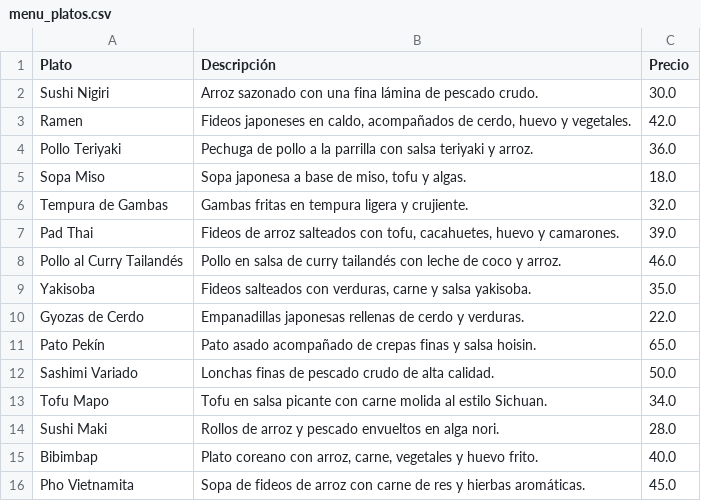
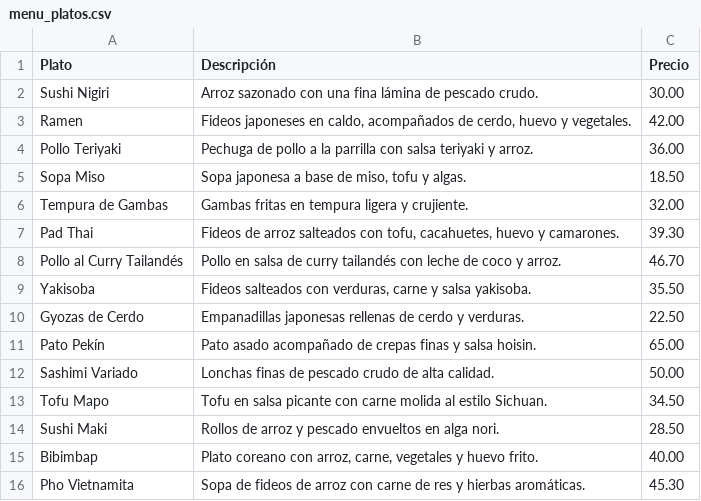
Before and after one commit to nardyliz12/Chatbot_con_streamlit, a CSV file: menu_platos.csv, drawn as a sheet.

Commit message:
Update menu_platos.csv

```diff
--- a/menu_platos.csv
+++ b/menu_platos.csv
@@ -1,16 +1,16 @@
 Plato,Descripción,Precio
-Sushi Nigiri,Arroz sazonado con una fina lámina de pescado crudo.,30.0
-Ramen,"Fideos japoneses en caldo, acompañados de cerdo, huevo y vegetales.",42.0
-Pollo Teriyaki,Pechuga de pollo a la parrilla con salsa teriyaki y arroz.,36.0
-Sopa Miso,"Sopa japonesa a base de miso, tofu y algas.",18.0
-Tempura de Gambas,Gambas fritas en tempura ligera y crujiente.,32.0
-Pad Thai,"Fideos de arroz salteados con tofu, cacahuetes, huevo y camarones.",39.0
-Pollo al Curry Tailandés,Pollo en salsa de curry tailandés con leche de coco y arroz.,46.0
-Yakisoba,"Fideos salteados con verduras, carne y salsa yakisoba.",35.0
-Gyozas de Cerdo,Empanadillas japonesas rellenas de cerdo y verduras.,22.0
-Pato Pekín,Pato asado acompañado de crepas finas y salsa hoisin.,65.0
-Sashimi Variado,Lonchas finas de pescado crudo de alta calidad.,50.0
-Tofu Mapo,Tofu en salsa picante con carne molida al estilo Sichuan.,34.0
-Sushi Maki,Rollos de arroz y pescado envueltos en alga nori.,28.0
-Bibimbap,"Plato coreano con arroz, carne, vegetales y huevo frito.",40.0
-Pho Vietnamita,Sopa de fideos de arroz con carne de res y hierbas aromáticas.,45.0
+Sushi Nigiri,Arroz sazonado con una fina lámina de pescado crudo.,30.00
+Ramen,"Fideos japoneses en caldo, acompañados de cerdo, huevo y vegetales.",42.00
+Pollo Teriyaki,Pechuga de pollo a la parrilla con salsa teriyaki y arroz.,36.00
+Sopa Miso,"Sopa japonesa a base de miso, tofu y algas.",18.50
+Tempura de Gambas,Gambas fritas en tempura ligera y crujiente.,32.00
+Pad Thai,"Fideos de arroz salteados con tofu, cacahuetes, huevo y camarones.",39.30
+Pollo al Curry Tailandés,Pollo en salsa de curry tailandés con leche de coco y arroz.,46.70
+Yakisoba,"Fideos salteados con verduras, carne y salsa yakisoba.",35.50
+Gyozas de Cerdo,Empanadillas japonesas rellenas de cerdo y verduras.,22.50
+Pato Pekín,Pato asado acompañado de crepas finas y salsa hoisin.,65.00
+Sashimi Variado,Lonchas finas de pescado crudo de alta calidad.,50.00
+Tofu Mapo,Tofu en salsa picante con carne molida al estilo Sichuan.,34.50
+Sushi Maki,Rollos de arroz y pescado envueltos en alga nori.,28.50
+Bibimbap,"Plato coreano con arroz, carne, vegetales y huevo frito.",40.00
+Pho Vietnamita,Sopa de fideos de arroz con carne de res y hierbas aromáticas.,45.30
```
